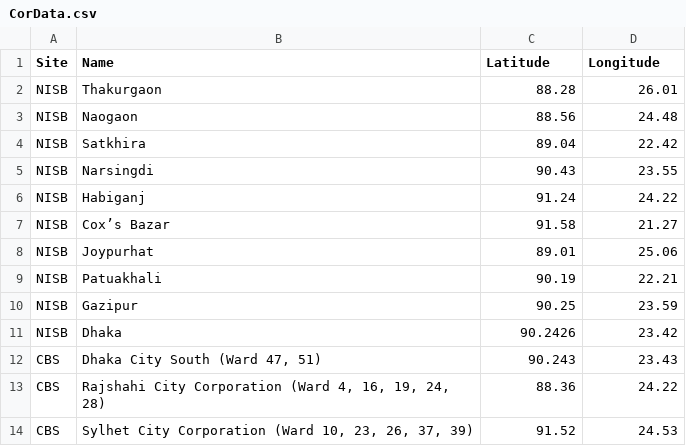
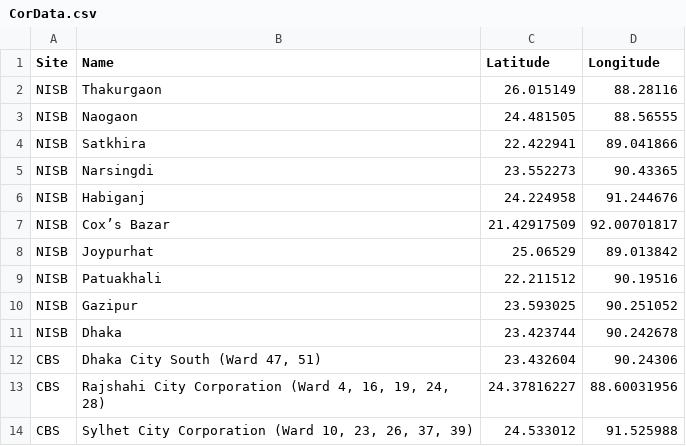
Before and after one commit to nayeemlab/Dengue-South-Asia, a CSV file: CorData.csv, drawn as a sheet.

```diff
--- a/CorData.csv
+++ b/CorData.csv
@@ -1,14 +1,14 @@
 Site,Name,Latitude,Longitude
-NISB,Thakurgaon,88.28,26.01
-NISB,Naogaon,88.56,24.48
-NISB,Satkhira,89.04,22.42
-NISB,Narsingdi,90.43,23.55
-NISB,Habiganj,91.24,24.22
-NISB,Cox’s Bazar,91.58,21.27
-NISB,Joypurhat,89.01,25.06
-NISB,Patuakhali,90.19,22.21
-NISB,Gazipur,90.25,23.59
-NISB,Dhaka,90.2426,23.42
-CBS,"Dhaka City South (Ward 47, 51)",90.243,23.43
-CBS,"Rajshahi City Corporation (Ward 4, 16, 19, 24, 28)",88.36,24.22
-CBS,"Sylhet City Corporation (Ward 10, 23, 26, 37, 39)",91.52,24.53
+NISB,Thakurgaon,26.015149,88.28116
+NISB,Naogaon,24.481505,88.56555
+NISB,Satkhira,22.422941,89.041866
+NISB,Narsingdi,23.552273,90.43365
+NISB,Habiganj,24.224958,91.244676
+NISB,Cox’s Bazar,21.42917509,92.00701817
+NISB,Joypurhat,25.06529,89.013842
+NISB,Patuakhali,22.211512,90.19516
+NISB,Gazipur,23.593025,90.251052
+NISB,Dhaka,23.423744,90.242678
+CBS,"Dhaka City South (Ward 47, 51)",23.432604,90.24306
+CBS,"Rajshahi City Corporation (Ward 4, 16, 19, 24, 28)",24.37816227,88.60031956
+CBS,"Sylhet City Corporation (Ward 10, 23, 26, 37, 39)",24.533012,91.525988
```
Also changed, not shown: 5 other files.
